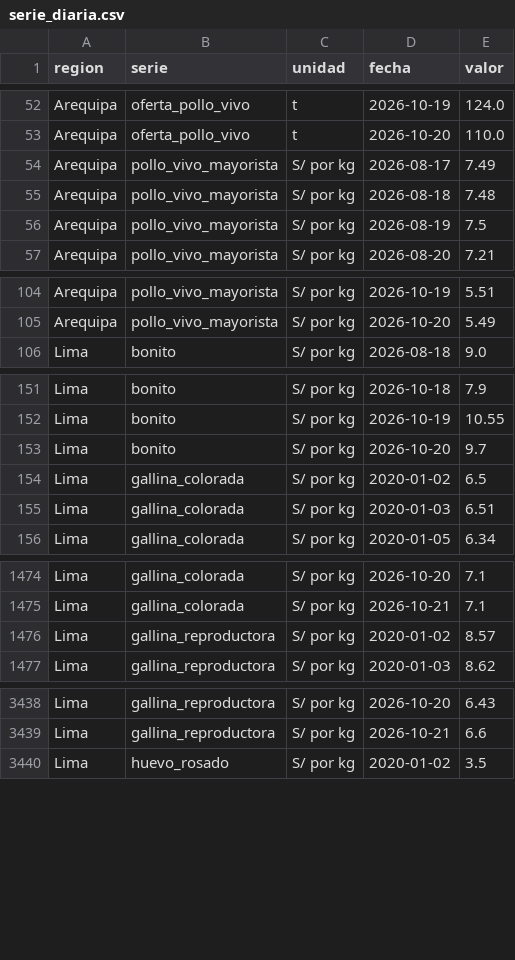
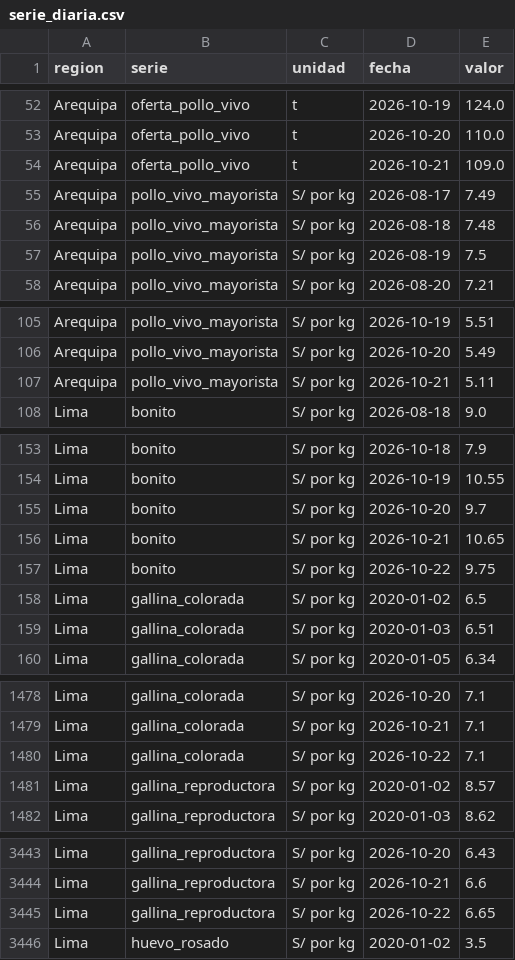
Before and after one commit to elqvixote/precios-pollo-pe, a CSV file: data/serie_diaria.csv, drawn as a sheet; only a part is shown, gaps mark what is left out; the diff covers the shown part only; the diff names each change by its address in the sheet, - before the commit and + after, or states it on an @@ line.

```diff
--- a/data/serie_diaria.csv
+++ b/data/serie_diaria.csv
+row 54: Arequipa | oferta_pollo_vivo | t | 2026-10-21 | 109.0
+row 107: Arequipa | pollo_vivo_mayorista | S/ por kg | 2026-10-21 | 5.11
+row 156: Lima | bonito | S/ por kg | 2026-10-21 | 10.65
+row 157: Lima | bonito | S/ por kg | 2026-10-22 | 9.75
+row 1480: Lima | gallina_colorada | S/ por kg | 2026-10-22 | 7.1
+row 3445: Lima | gallina_reproductora | S/ por kg | 2026-10-22 | 6.65
```
Also changed, not shown: 6 added rows elsewhere in this file, data/ingreso.csv, data/manifest.csv, 5 other files.
